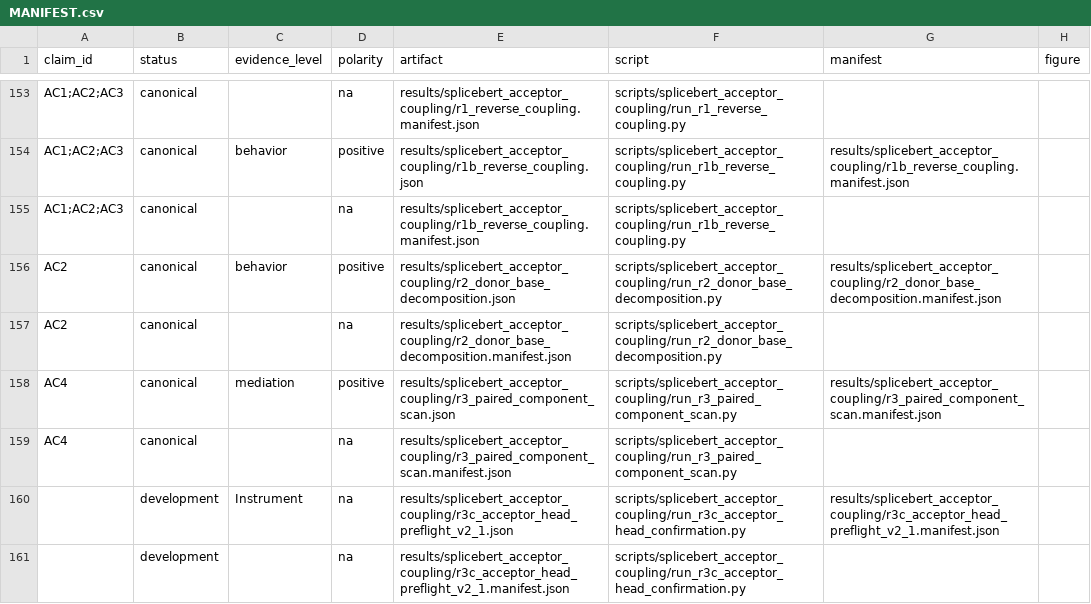
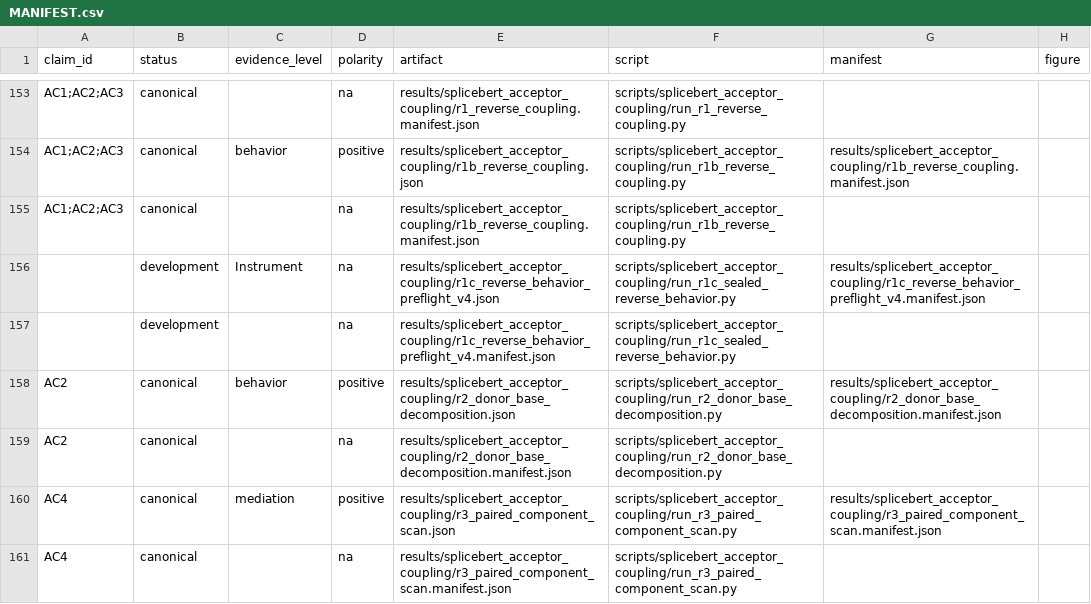
Before and after one commit to cam-berger/gfm-circuit-discovery, a CSV file: results/MANIFEST.csv, drawn as a sheet; only a part is shown, gaps mark what is left out; the shorter side is filled out with more unchanged rows; the diff names each change by its address in the sheet, - before the commit and + after, or states it on an @@ line.

Commit message:
Record R1c validation preflight

```diff
--- a/results/MANIFEST.csv
+++ b/results/MANIFEST.csv
+row 156:  | development | Instrument | na | results/splicebert_acceptor_coupling/r1c_reverse_behavior_preflight_v4.json | scripts/splicebert_acceptor_coupling/run_r1c_sealed_reverse_behavior.py | results/splicebert_acceptor_coupling/r1c_reverse_behavior_preflight_v4.manifest.json
+row 157:  | development |  | na | results/splicebert_acceptor_coupling/r1c_reverse_behavior_preflight_v4.manifest.json | scripts/splicebert_acceptor_coupling/run_r1c_sealed_reverse_behavior.py
```
Also changed, not shown: 3 other files.
